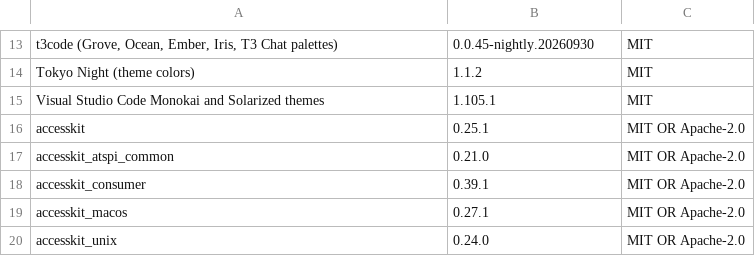
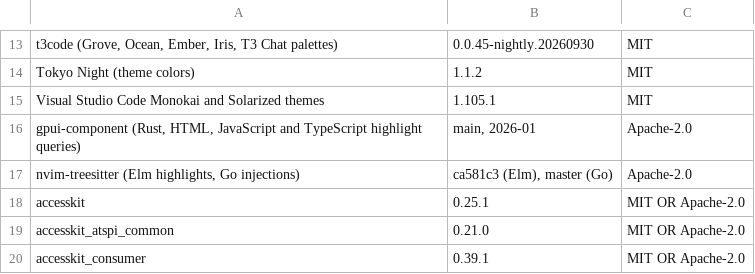
Before and after one commit to Auto-Explore/GitComet, a TSV file: crates/gitcomet-ui-gpui/assets/open_source_licenses.tsv, drawn as a sheet; only a part is shown, gaps mark what is left out; the shorter side is filled out with more unchanged rows.

```diff
--- a/crates/gitcomet-ui-gpui/assets/open_source_licenses.tsv
+++ b/crates/gitcomet-ui-gpui/assets/open_source_licenses.tsv
@@ -15,2 +15,4 @@ Tokyo Night (theme colors)	1.1.2	MIT
 Visual Studio Code Monokai and Solarized themes	1.105.1	MIT
+gpui-component (Rust, HTML, JavaScript and TypeScript highlight queries)	main, 2026-01	Apache-2.0
+nvim-treesitter (Elm highlights, Go injections)	ca581c3 (Elm), master (Go)	Apache-2.0
 accesskit	0.25.1	MIT OR Apache-2.0
```
Also changed, not shown: 19 other files.
